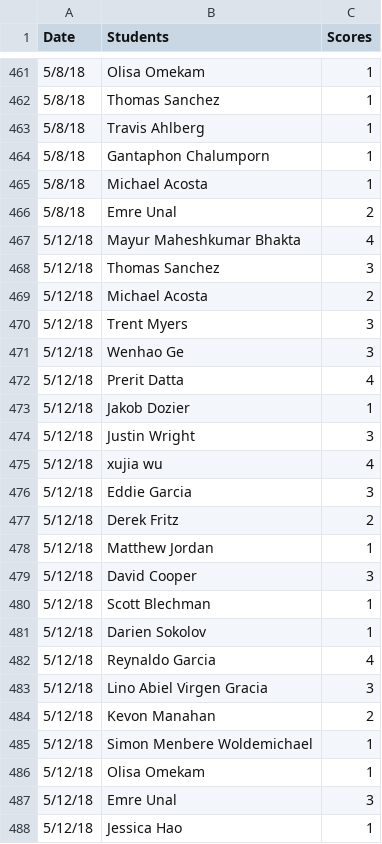
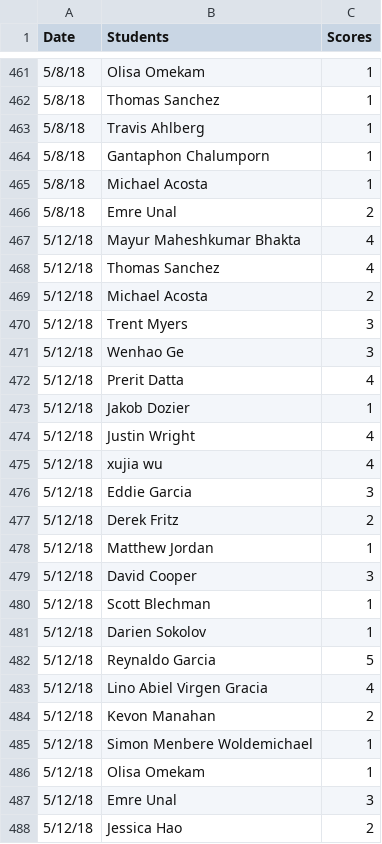
Before and after one commit to iDataVisualizationLab/5331Virtual-Reality, a CSV file: grade/data/participation.csv, drawn as a sheet; only a part is shown, gaps mark what is left out.

```diff
--- a/grade/data/participation.csv
+++ b/grade/data/participation.csv
@@ -467,3 +467,3 @@ Date,Students,Scores
 5/12/18,Mayur Maheshkumar Bhakta,4
-5/12/18,Thomas Sanchez,3
+5/12/18,Thomas Sanchez,4
 5/12/18,Michael Acosta,2
@@ -473,3 +473,3 @@ Date,Students,Scores
 5/12/18,Jakob Dozier,1
-5/12/18,Justin Wright,3
+5/12/18,Justin Wright,4
 5/12/18,xujia wu,4
@@ -481,4 +481,4 @@ Date,Students,Scores
 5/12/18,Darien Sokolov,1
-5/12/18,Reynaldo Garcia,4
-5/12/18,Lino Abiel Virgen Gracia,3
+5/12/18,Reynaldo Garcia,5
+5/12/18,Lino Abiel Virgen Gracia,4
 5/12/18,Kevon Manahan,2
@@ -487,2 +487,2 @@ Date,Students,Scores
 5/12/18,Emre Unal,3
-5/12/18,Jessica Hao,1
+5/12/18,Jessica Hao,2
```
Also changed, not shown: grade/data/Students.csv.
